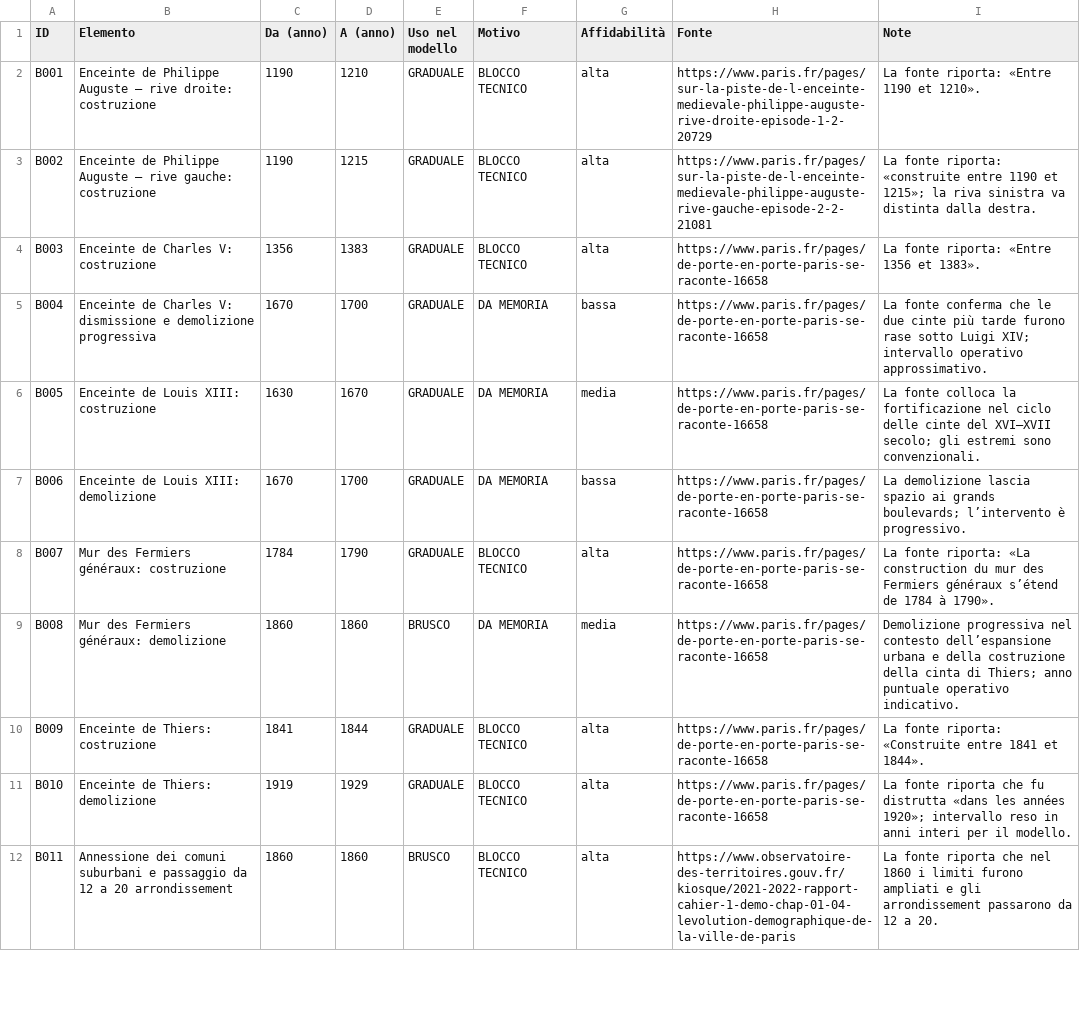
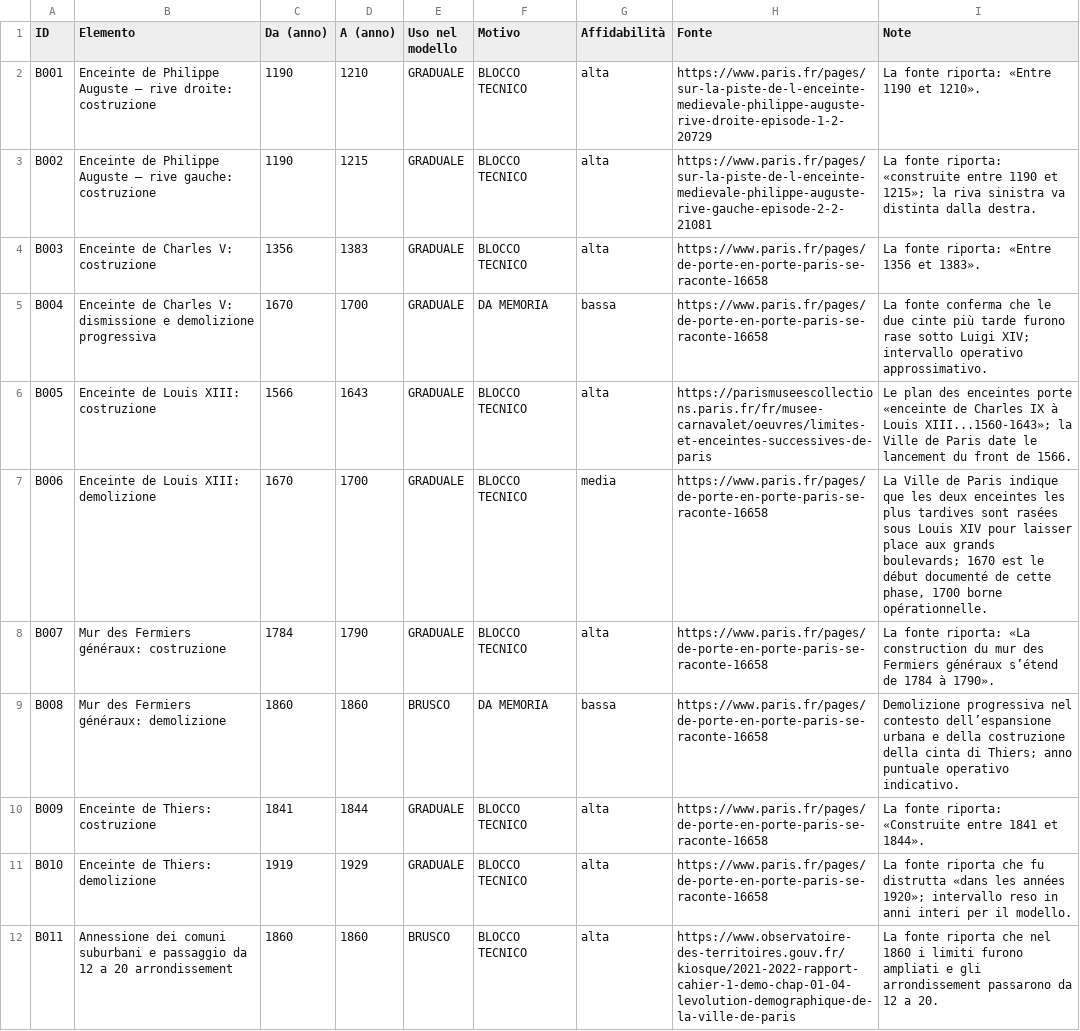
Before and after one commit to doctail/city3d, a CSV file: parigi/validazione/B_mura_confini.csv, drawn as a sheet; only a part is shown; the diff covers the shown part only.

Commit message:
Update Paris walls CSV

```diff
--- a/parigi/validazione/B_mura_confini.csv
+++ b/parigi/validazione/B_mura_confini.csv
@@ -5,6 +5,6 @@
 "B004","Enceinte de Charles V: dismissione e demolizione progressiva","1670","1700","GRADUALE","DA MEMORIA","bassa","https://www.paris.fr/pages/de-porte-en-porte-paris-se-raconte-16658","La fonte conferma che le due cinte più tarde furono rase sotto Luigi XIV; intervallo operativo approssimativo."
-"B005","Enceinte de Louis XIII: costruzione","1630","1670","GRADUALE","DA MEMORIA","media","https://www.paris.fr/pages/de-porte-en-porte-paris-se-raconte-16658","La fonte colloca la fortificazione nel ciclo delle cinte del XVI–XVII secolo; gli estremi sono convenzionali."
-"B006","Enceinte de Louis XIII: demolizione","1670","1700","GRADUALE","DA MEMORIA","bassa","https://www.paris.fr/pages/de-porte-en-porte-paris-se-raconte-16658","La demolizione lascia spazio ai grands boulevards; l’intervento è progressivo."
+"B005","Enceinte de Louis XIII: costruzione","1566","1643","GRADUALE","BLOCCO TECNICO","alta","https://parismuseescollections.paris.fr/fr/musee-carnavalet/oeuvres/limites-et-enceintes-successives-de-paris","Le plan des enceintes porte «enceinte de Charles IX à Louis XIII...1560-1643»; la Ville de Paris date le lancement du front de 1566."
+"B006","Enceinte de Louis XIII: demolizione","1670","1700","GRADUALE","BLOCCO TECNICO","media","https://www.paris.fr/pages/de-porte-en-porte-paris-se-raconte-16658","La Ville de Paris indique que les deux enceintes les plus tardives sont rasées sous Louis XIV pour laisser place aux grands boulevards; 1670 est le début documenté de cette phase, 1700 borne opérationnelle."
 "B007","Mur des Fermiers généraux: costruzione","1784","1790","GRADUALE","BLOCCO TECNICO","alta","https://www.paris.fr/pages/de-porte-en-porte-paris-se-raconte-16658","La fonte riporta: «La construction du mur des Fermiers généraux s’étend de 1784 à 1790»."
-"B008","Mur des Fermiers généraux: demolizione","1860","1860","BRUSCO","DA MEMORIA","media","https://www.paris.fr/pages/de-porte-en-porte-paris-se-raconte-16658","Demolizione progressiva nel contesto dell’espansione urbana e della costruzione della cinta di Thiers; anno puntuale operativo indicativo."
+"B008","Mur des Fermiers généraux: demolizione","1860","1860","BRUSCO","DA MEMORIA","bassa","https://www.paris.fr/pages/de-porte-en-porte-paris-se-raconte-16658","Demolizione progressiva nel contesto dell’espansione urbana e della costruzione della cinta di Thiers; anno puntuale operativo indicativo."
 "B009","Enceinte de Thiers: costruzione","1841","1844","GRADUALE","BLOCCO TECNICO","alta","https://www.paris.fr/pages/de-porte-en-porte-paris-se-raconte-16658","La fonte riporta: «Construite entre 1841 et 1844»."
```
Also changed, not shown: 2 added rows and 1 edited cell elsewhere in this file.
